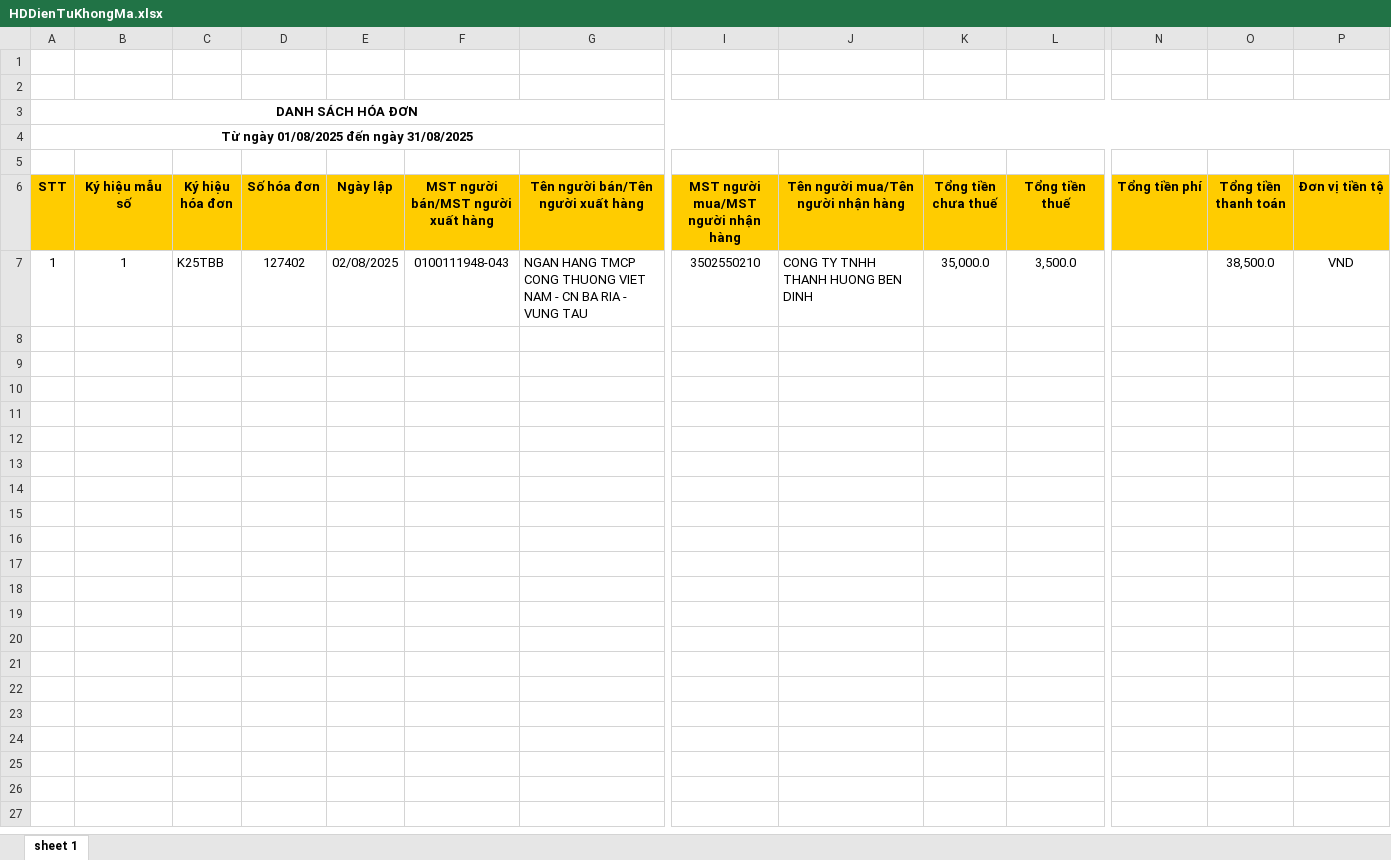
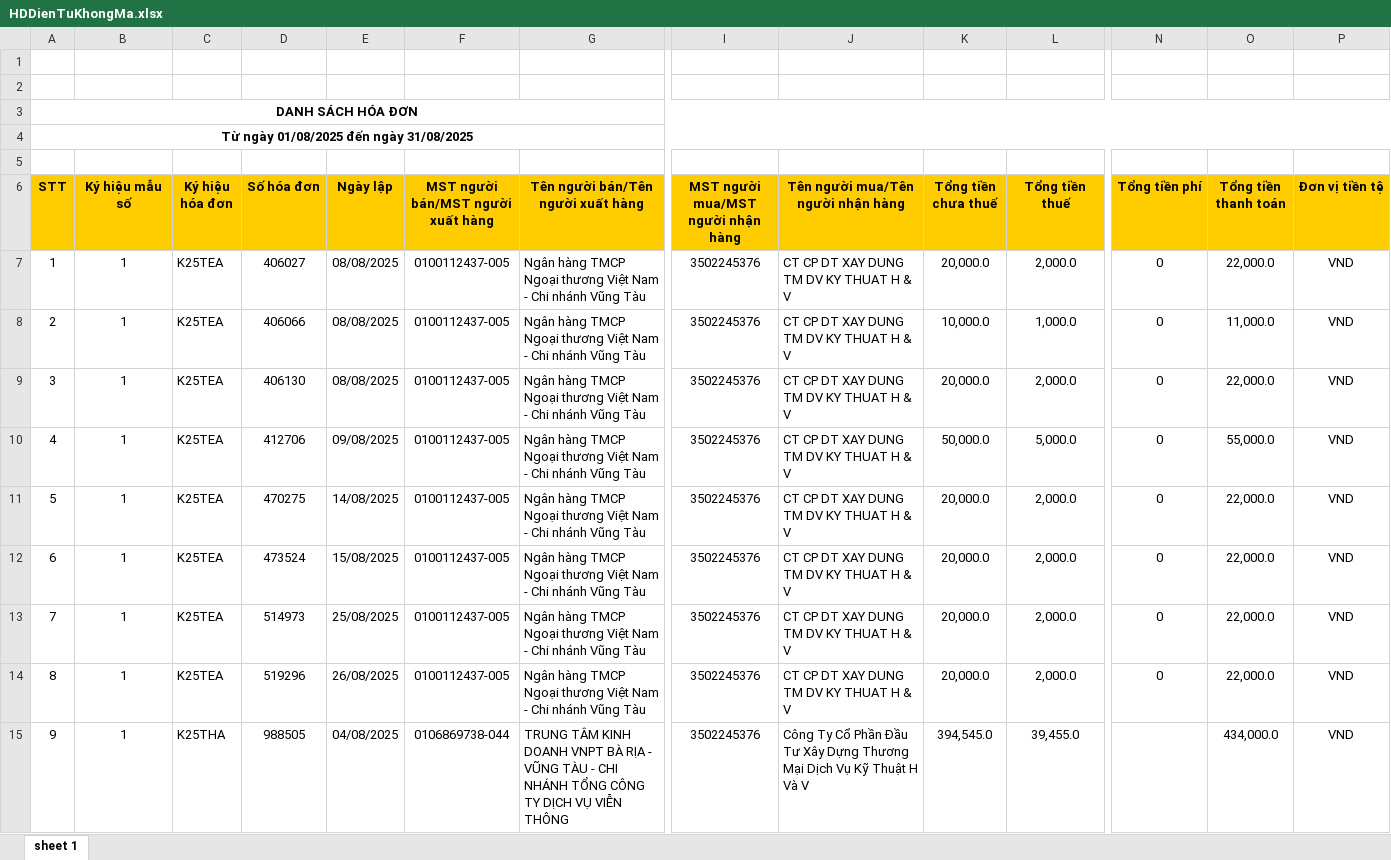
Before and after one commit to n93studioenter/DA3, an Excel workbook: Hoadon/HDVao/8/HDDienTuKhongMa.xlsx, sheet sheet 1, drawn as a sheet; only a part is shown, gaps mark what is left out; values as stored, in another font and other column widths than the file's, no borders; rows hold the shown columns only; the diff names each change by its address in the sheet, - before the commit and + after, or states it on an @@ line.

```diff
--- a/Hoadon/HDVao/8/HDDienTuKhongMa.xlsx (sheet sheet 1)
+++ b/Hoadon/HDVao/8/HDDienTuKhongMa.xlsx (sheet sheet 1)
-C7 (Ký hiệu hóa đơn): K25TBB
+C7 (Ký hiệu hóa đơn): K25TEA
-D7 (Số hóa đơn): 127402
+D7 (Số hóa đơn): 406027
-E7 (Ngày lập): 02/08/2025
+E7 (Ngày lập): 08/08/2025
-F7: 0100111948-043
+F7: 0100112437-005
-G7: NGAN HANG TMCP CONG THUONG VIET NAM - CN BA RIA - VUNG TAU
+G7: Ngân hàng TMCP Ngoại thương Việt Nam - Chi nhánh Vũng Tàu
-I7: 3502550210
+I7: 3502245376
-J7: CONG TY TNHH THANH HUONG BEN DINH
+J7: CT CP DT XAY DUNG TM DV KY THUAT H & V
-K7 (Tổng tiền chưa thuế): 35,000.0
+K7 (Tổng tiền chưa thuế): 20,000.0
-L7 (Tổng tiền thuế): 3,500.0
+L7 (Tổng tiền thuế): 2,000.0
-N7 (Tổng tiền phí): (empty)
+N7 (Tổng tiền phí): 0
-O7 (Tổng tiền thanh toán): 38,500.0
+O7 (Tổng tiền thanh toán): 22,000.0
+row 8: 2 | 1 | K25TEA | 406066 | 08/08/2025 | 0100112437-005 | Ngân hàng TMCP Ngoại thương Việt Nam - Chi nhánh Vũng Tàu | 3502245376 | CT CP DT XAY DUNG TM DV KY THUAT H & V | 10,000.0 | 1,000.0 | 0 | 11,000.0 | VND
+row 9: 3 | 1 | K25TEA | 406130 | 08/08/2025 | 0100112437-005 | Ngân hàng TMCP Ngoại thương Việt Nam - Chi nhánh Vũng Tàu | 3502245376 | CT CP DT XAY DUNG TM DV KY THUAT H & V | 20,000.0 | 2,000.0 | 0 | 22,000.0 | VND
+row 10: 4 | 1 | K25TEA | 412706 | 09/08/2025 | 0100112437-005 | Ngân hàng TMCP Ngoại thương Việt Nam - Chi nhánh Vũng Tàu | 3502245376 | CT CP DT XAY DUNG TM DV KY THUAT H & V | 50,000.0 | 5,000.0 | 0 | 55,000.0 | VND
+row 11: 5 | 1 | K25TEA | 470275 | 14/08/2025 | 0100112437-005 | Ngân hàng TMCP Ngoại thương Việt Nam - Chi nhánh Vũng Tàu | 3502245376 | CT CP DT XAY DUNG TM DV KY THUAT H & V | 20,000.0 | 2,000.0 | 0 | 22,000.0 | VND
+row 12: 6 | 1 | K25TEA | 473524 | 15/08/2025 | 0100112437-005 | Ngân hàng TMCP Ngoại thương Việt Nam - Chi nhánh Vũng Tàu | 3502245376 | CT CP DT XAY DUNG TM DV KY THUAT H & V | 20,000.0 | 2,000.0 | 0 | 22,000.0 | VND
+row 13: 7 | 1 | K25TEA | 514973 | 25/08/2025 | 0100112437-005 | Ngân hàng TMCP Ngoại thương Việt Nam - Chi nhánh Vũng Tàu | 3502245376 | CT CP DT XAY DUNG TM DV KY THUAT H & V | 20,000.0 | 2,000.0 | 0 | 22,000.0 | VND
+row 14: 8 | 1 | K25TEA | 519296 | 26/08/2025 | 0100112437-005 | Ngân hàng TMCP Ngoại thương Việt Nam - Chi nhánh Vũng Tàu | 3502245376 | CT CP DT XAY DUNG TM DV KY THUAT H & V | 20,000.0 | 2,000.0 | 0 | 22,000.0 | VND
+row 15: 9 | 1 | K25THA | 988505 | 04/08/2025 | 0106869738-044 | TRUNG TÂM KINH DOANH VNPT BÀ RỊA - VŨNG TÀU - CHI NHÁNH TỔNG CÔNG TY DỊCH VỤ VIỄN THÔNG | 3502245376 | Công Ty Cổ Phần Đầu Tư Xây Dựng Thương Mại Dịch Vụ Kỹ Thuật H Và V | 394,545.0 | 39,455.0 |  | 434,000.0 | VND
```
Also changed, not shown: Hoadon/HDRa/8/Hoadondientu.xlsx, Hoadon/HDRa/9/Hoadondientu.xlsx, 4 other files.
